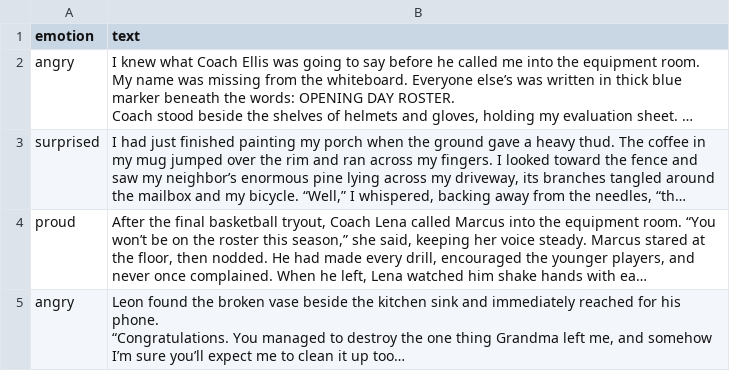
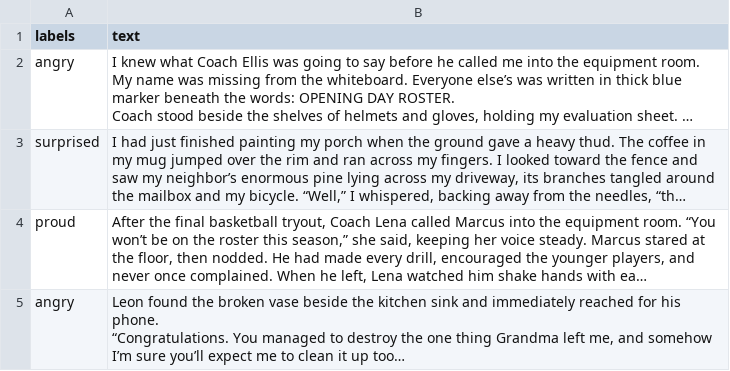
Before and after one commit to JasonCai0522/ling-342, a CSV file: dataset/dataset/testing.csv, drawn as a sheet; only a part is shown; long unchanged cells end in …; the diff names each change by its address in the sheet, - before the commit and + after, or states it on an @@ line.

```diff
--- a/dataset/dataset/testing.csv
+++ b/dataset/dataset/testing.csv
-A1: emotion
+A1: labels
```
Also changed, not shown: dataset/dataset/training.csv, 7 other files.
